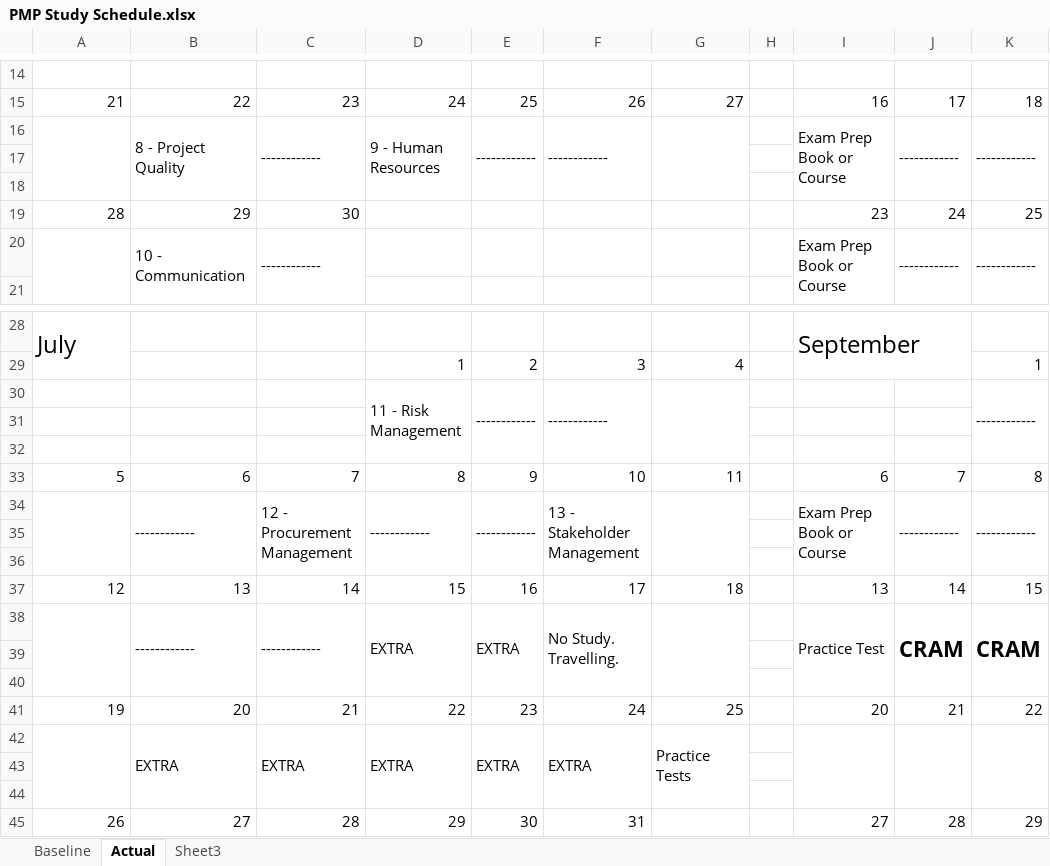
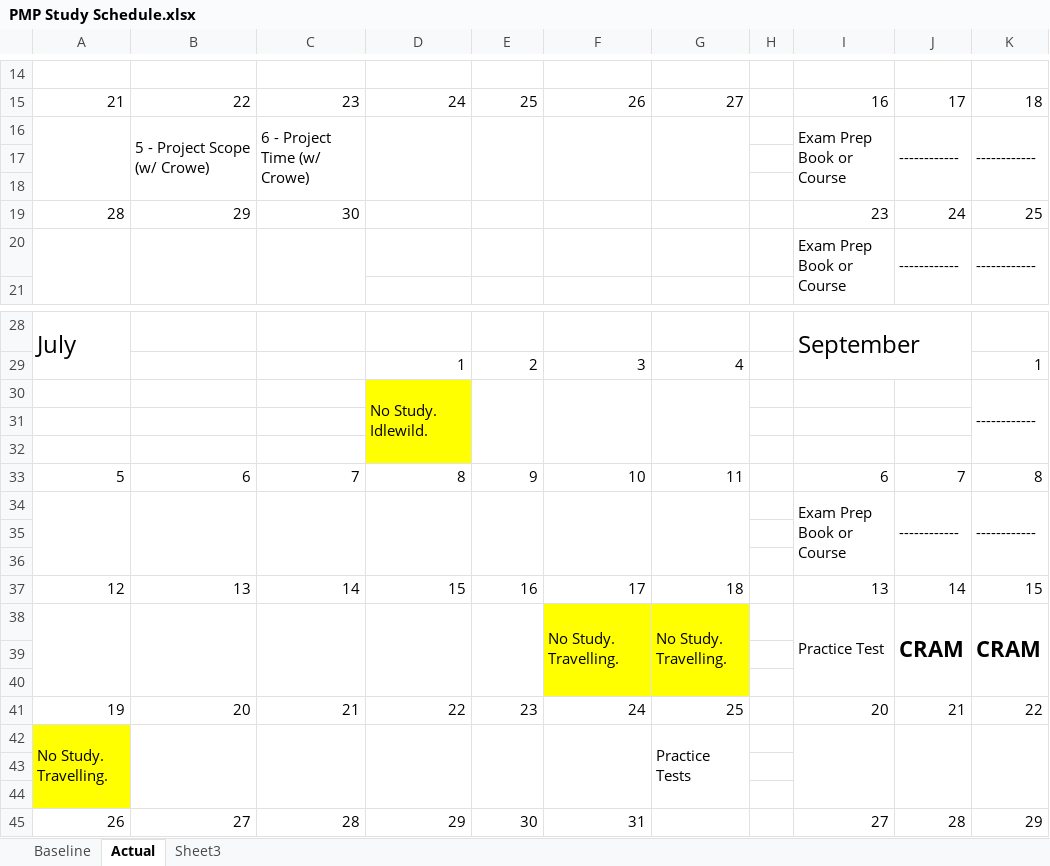
Before and after one commit to padmajeet-mhaske/PMP_Exam_Study, an Excel workbook: PMP Study Schedule.xlsx, sheet Actual, drawn as a sheet; only a part is shown, gaps mark what is left out; values as stored, in another font and other column widths than the file's, no borders; removed rows and columns are numbered as before the commit, all else as after; rows hold the shown columns only; the diff names each change by its address in the sheet, - before the commit and + after, or states it on an @@ line.

Commit message:
Schedule Baseline change & study progress

```diff
--- a/PMP Study Schedule.xlsx (sheet Actual)
+++ b/PMP Study Schedule.xlsx (sheet Actual)
-B16: 8 - Project Quality
+B16: 5 - Project Scope (w/ Crowe)
-C16: ------------
+C16: 6 - Project Time (w/ Crowe)
-D16: 9 - Human Resources
+D16: (empty)
-E16: ------------
+E16: (empty)
-F16: ------------
+F16: (empty)
-B20: 10 - Communication
+B20: (empty)
-C20: ------------
+C20: (empty)
-D30: 11 - Risk Management
+D30: No Study. Idlewild.
-D30:D32 fill: none
+D30:D32 fill: #FFFF00
-E30: ------------
+E30: (empty)
-F30: ------------
+F30: (empty)
-B34: ------------
+B34: (empty)
-C34: 12 - Procurement Management
+C34: (empty)
-D34: ------------
+D34: (empty)
-E34: ------------
+E34: (empty)
-F34: 13 - Stakeholder Management
+F34: (empty)
-B38: ------------
+B38: (empty)
-C38: ------------
+C38: (empty)
-D38: EXTRA
+D38: (empty)
-E38: EXTRA
+E38: (empty)
-F38:G40 fill: none
+F38:G40 fill: #FFFF00
-G38: (empty)
+G38: No Study. Travelling.
-row 42:  | EXTRA | EXTRA | EXTRA | EXTRA | EXTRA | Practice Tests
+row 42: No Study. Travelling. |  |  |  |  |  | Practice Tests
-A43:A44 fill: none
+A43:A44 fill: #FFFF00
```
Also changed, not shown: sheet Baseline, 1 other file.
